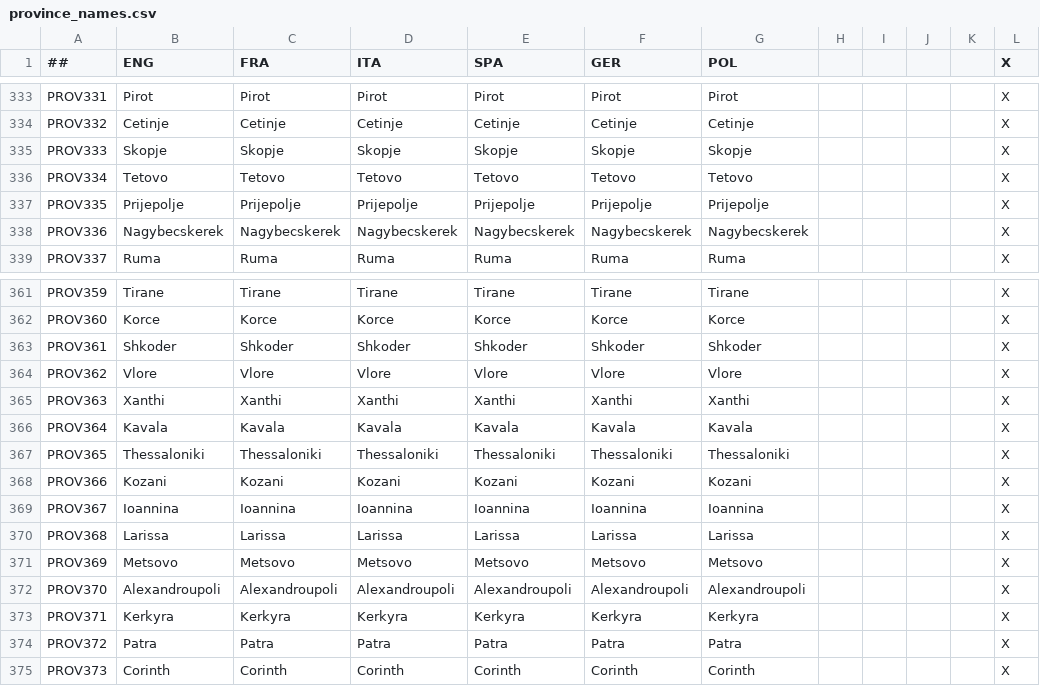
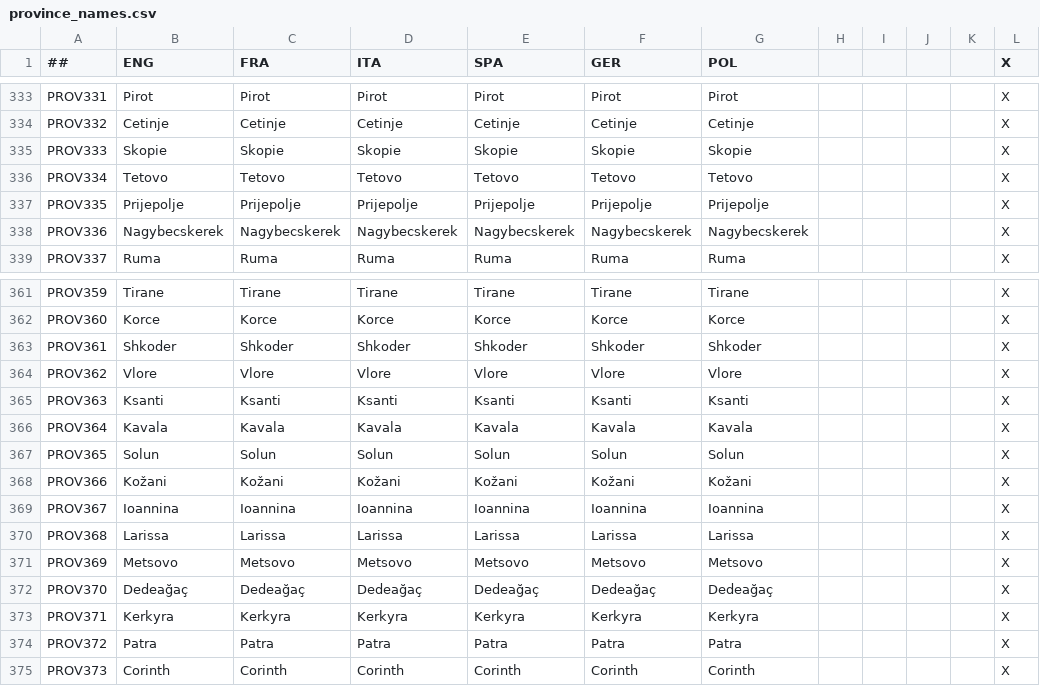
Before and after one commit to KRKavak/Kaiserreich-DH, a CSV file: config/province_names.csv, drawn as a sheet; only a part is shown, gaps mark what is left out.

Commit message:
Bulgarification

```diff
--- a/config/province_names.csv
+++ b/config/province_names.csv
@@ -334,3 +334,3 @@ PROV331;Pirot;Pirot;Pirot;Pirot;Pirot;Pirot;;;;;X
 PROV332;Cetinje;Cetinje;Cetinje;Cetinje;Cetinje;Cetinje;;;;;X
-PROV333;Skopje;Skopje;Skopje;Skopje;Skopje;Skopje;;;;;X
+PROV333;Skopie;Skopie;Skopie;Skopie;Skopie;Skopie;;;;;X
 PROV334;Tetovo;Tetovo;Tetovo;Tetovo;Tetovo;Tetovo;;;;;X
@@ -364,6 +364,6 @@ PROV361;Shkoder;Shkoder;Shkoder;Shkoder;Shkoder;Shkoder;;;;;X
 PROV362;Vlore;Vlore;Vlore;Vlore;Vlore;Vlore;;;;;X
-PROV363;Xanthi;Xanthi;Xanthi;Xanthi;Xanthi;Xanthi;;;;;X
+PROV363;Ksanti;Ksanti;Ksanti;Ksanti;Ksanti;Ksanti;;;;;X
 PROV364;Kavala;Kavala;Kavala;Kavala;Kavala;Kavala;;;;;X
-PROV365;Thessaloniki;Thessaloniki;Thessaloniki;Thessaloniki;Thessaloniki;Thessaloniki;;;;;X
-PROV366;Kozani;Kozani;Kozani;Kozani;Kozani;Kozani;;;;;X
+PROV365;Solun;Solun;Solun;Solun;Solun;Solun;;;;;X
+PROV366;Kožani;Kožani;Kožani;Kožani;Kožani;Kožani;;;;;X
 PROV367;Ioannina;Ioannina;Ioannina;Ioannina;Ioannina;Ioannina;;;;;X
@@ -371,3 +371,3 @@ PROV368;Larissa;Larissa;Larissa;Larissa;Larissa;Larissa;;;;;X
 PROV369;Metsovo;Metsovo;Metsovo;Metsovo;Metsovo;Metsovo;;;;;X
-PROV370;Alexandroupoli;Alexandroupoli;Alexandroupoli;Alexandroupoli;Alexandroupoli;Alexandroupoli;;;;;X
+PROV370;Dedeağaç;Dedeağaç;Dedeağaç;Dedeağaç;Dedeağaç;Dedeağaç;;;;;X
 PROV371;Kerkyra;Kerkyra;Kerkyra;Kerkyra;Kerkyra;Kerkyra;;;;;X
```
